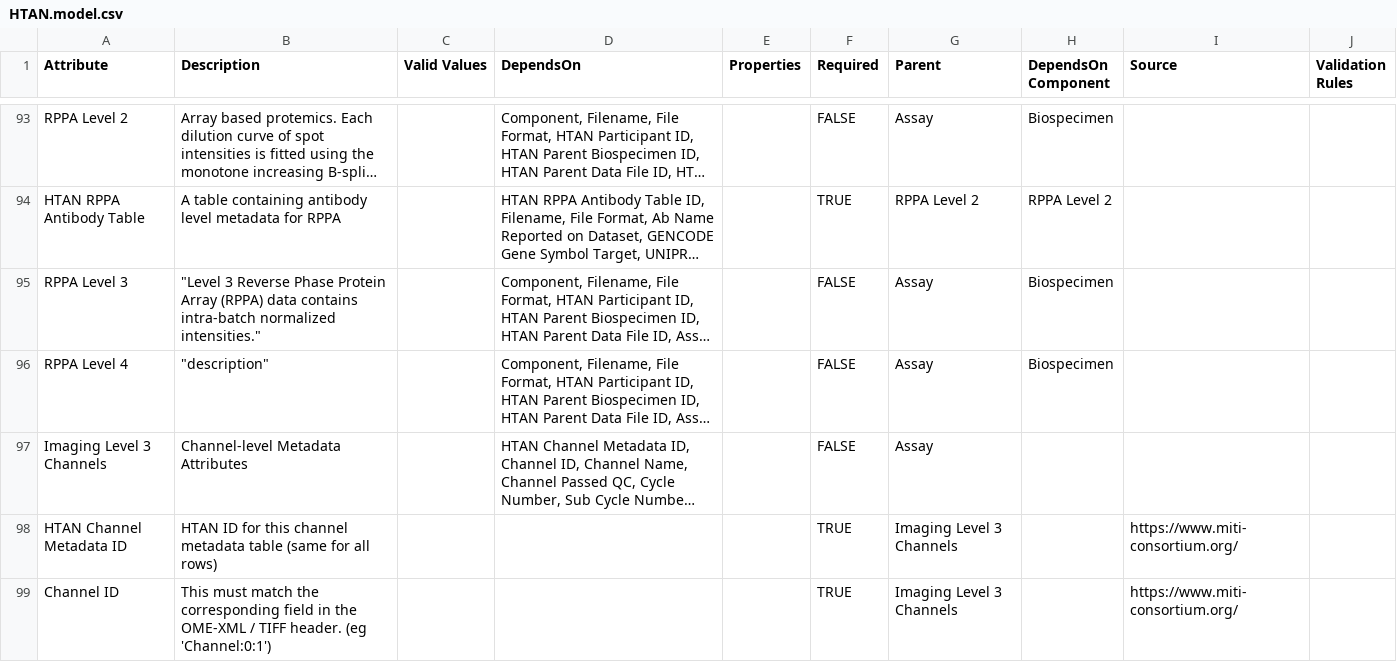
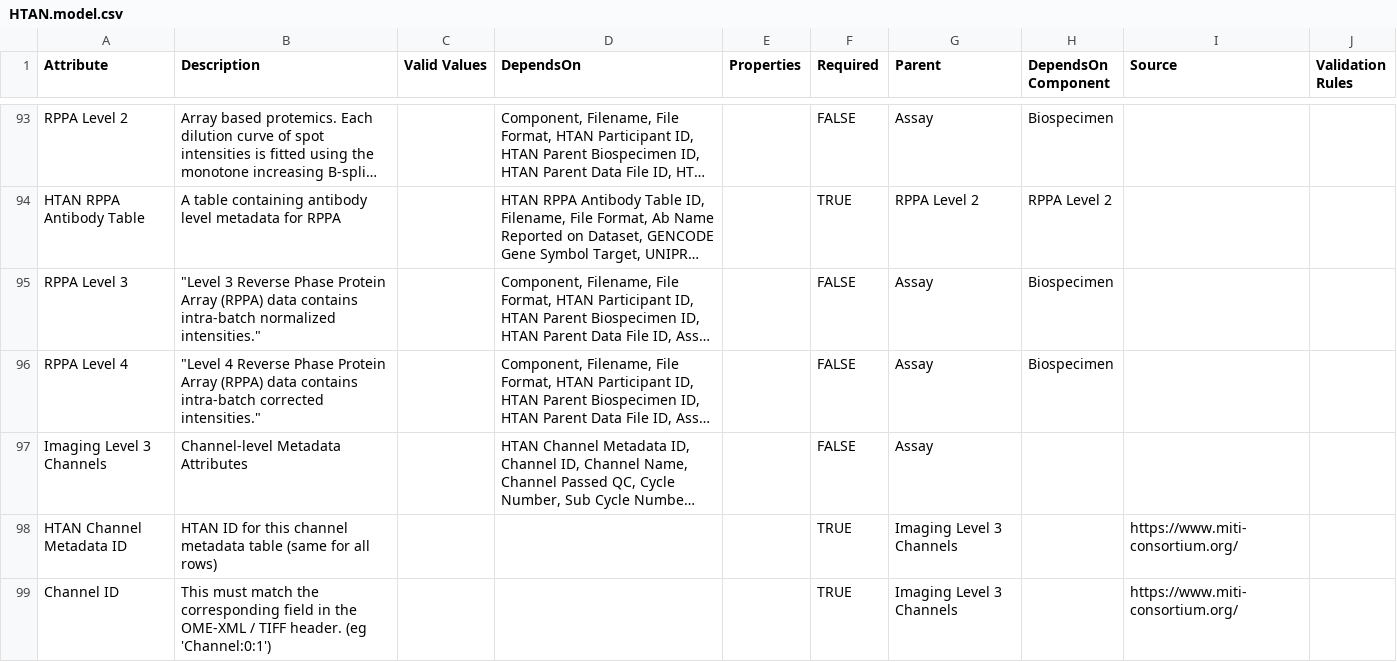
Before and after one commit to ncihtan/data-models, a CSV file: HTAN.model.csv, drawn as a sheet; only a part is shown, gaps mark what is left out; long unchanged cells end in …; the diff names each change by its address in the sheet, - before the commit and + after, or states it on an @@ line.

Commit message:
Add files via upload

```diff
--- a/HTAN.model.csv
+++ b/HTAN.model.csv
-B96 (Description): "description"
+B96 (Description): "Level 4 Reverse Phase Protein Array (RPPA) data contains intra-batch corrected intensities."
```
